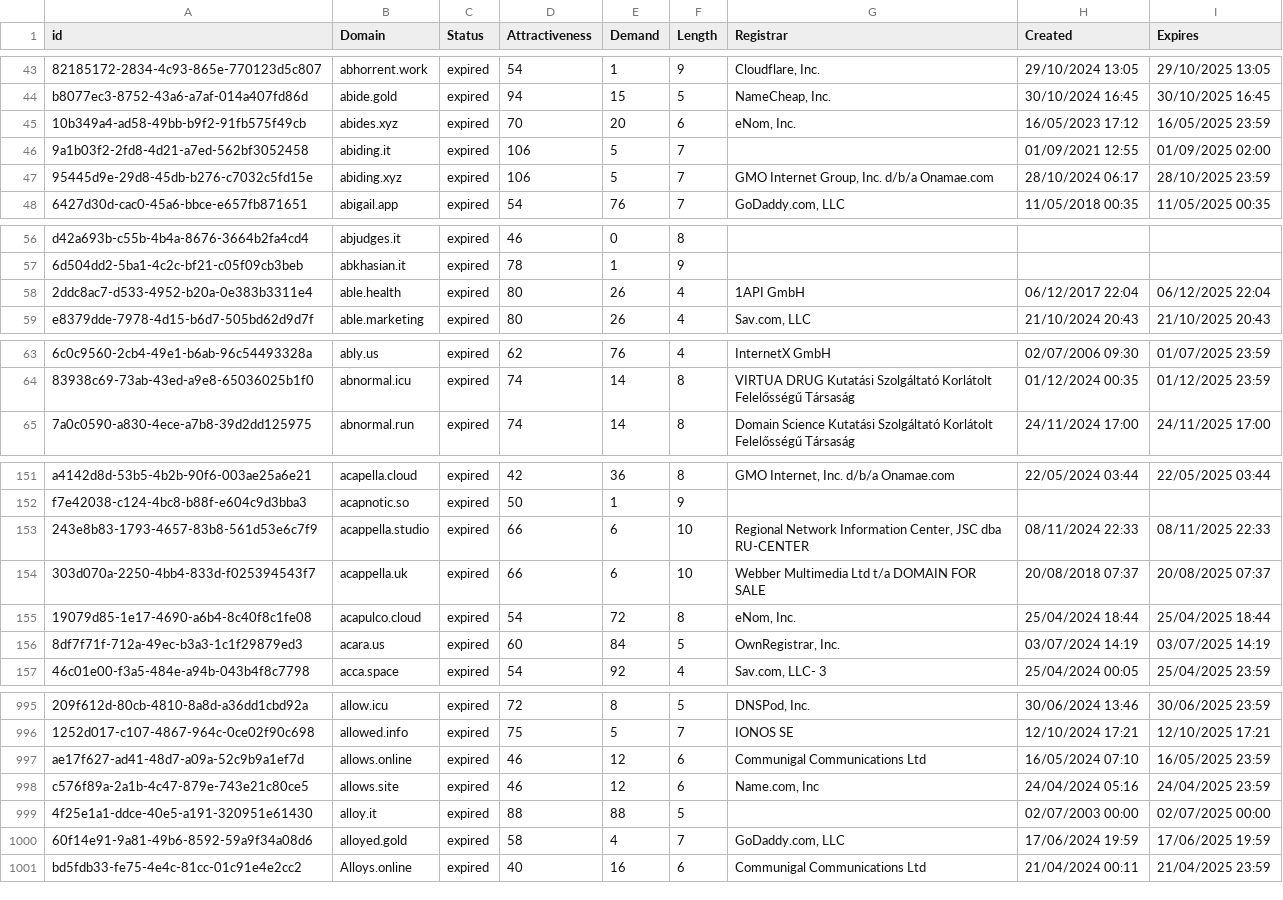
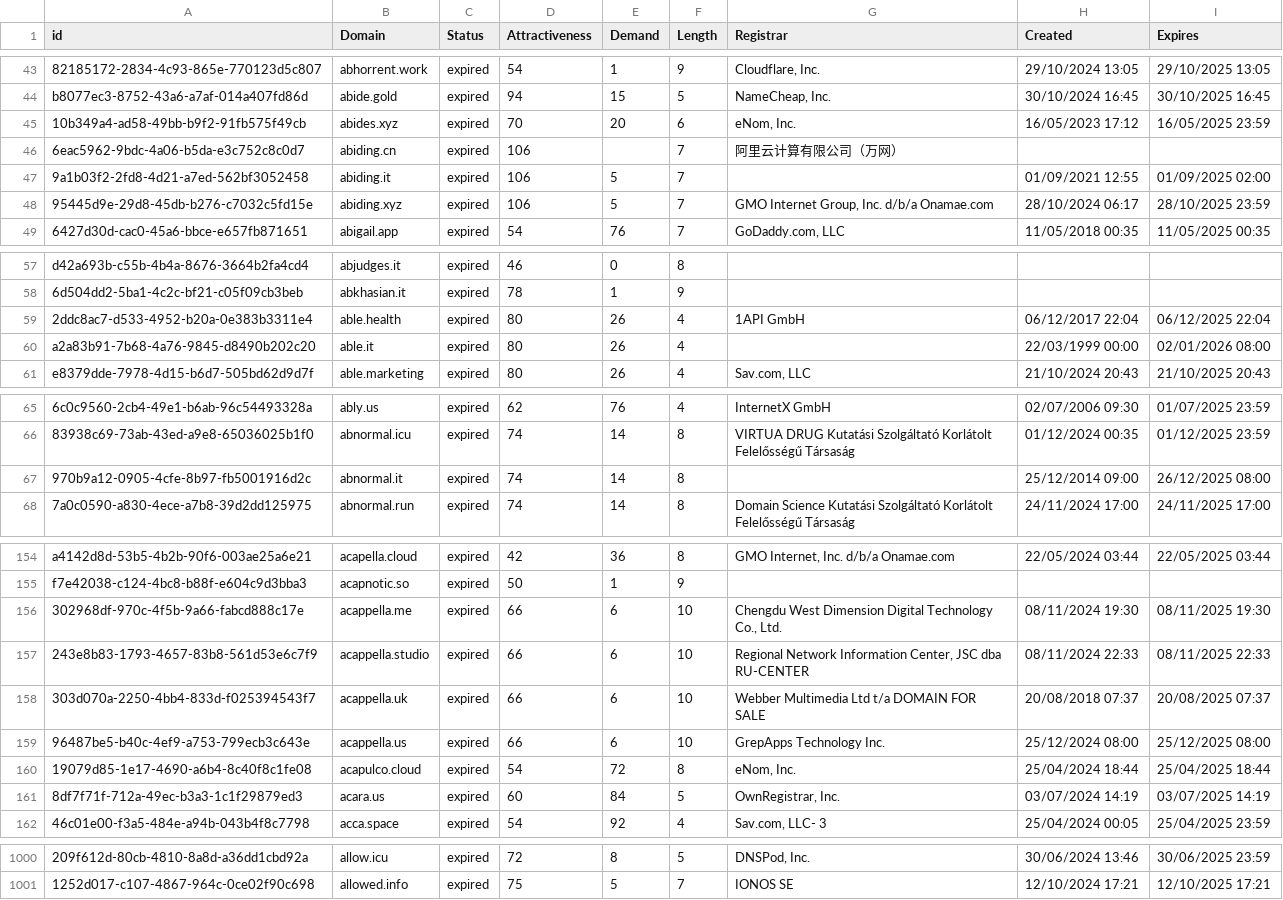
Before and after one commit to UniqueDomains/expired-oneword-domains, a CSV file: expired.csv, drawn as a sheet; only a part is shown, gaps mark what is left out; removed rows and columns are numbered as before the commit, all else as after; the diff names each change by its address in the sheet, - before the commit and + after, or states it on an @@ line.

Commit message:
Domains update

```diff
--- a/expired.csv
+++ b/expired.csv
+row 46: 6eac5962-9bdc-4a06-b5da-e3c752c8c0d7 | abiding.cn | expired | 106 |  | 7 | 阿里云计算有限公司（万网）
+row 60: a2a83b91-7b68-4a76-9845-d8490b202c20 | able.it | expired | 80 | 26 | 4 |  | 22/03/1999 00:00 | 02/01/2026 08:00
+row 67: 970b9a12-0905-4cfe-8b97-fb5001916d2c | abnormal.it | expired | 74 | 14 | 8 |  | 25/12/2014 09:00 | 26/12/2025 08:00
+row 156: 302968df-970c-4f5b-9a66-fabcd888c17e | acappella.me | expired | 66 | 6 | 10 | Chengdu West Dimension Digital Technology Co., Ltd. | 08/11/2024 19:30 | 08/11/2025 19:30
+row 159: 96487be5-b40c-4ef9-a753-799ecb3c643e | acappella.us | expired | 66 | 6 | 10 | GrepApps Technology Inc. | 25/12/2024 08:00 | 25/12/2025 08:00
-row 997: ae17f627-ad41-48d7-a09a-52c9b9a1ef7d | allows.online | expired | 46 | 12 | 6 | Communigal Communications Ltd | 16/05/2024 07:10 | 16/05/2025 23:59
-row 998: c576f89a-2a1b-4c47-879e-743e21c80ce5 | allows.site | expired | 46 | 12 | 6 | Name.com, Inc | 24/04/2024 05:16 | 24/04/2025 23:59
-row 999: 4f25e1a1-ddce-40e5-a191-320951e61430 | alloy.it | expired | 88 | 88 | 5 |  | 02/07/2003 00:00 | 02/07/2025 00:00
-row 1000: 60f14e91-9a81-49b6-8592-59a9f34a08d6 | alloyed.gold | expired | 58 | 4 | 7 | GoDaddy.com, LLC | 17/06/2024 19:59 | 17/06/2025 19:59
-row 1001: bd5fdb33-fe75-4e4c-81cc-01c91e4e2cc2 | Alloys.online | expired | 40 | 16 | 6 | Communigal Communications Ltd | 21/04/2024 00:11 | 21/04/2025 23:59
```
Also changed, not shown: 2 other files.
